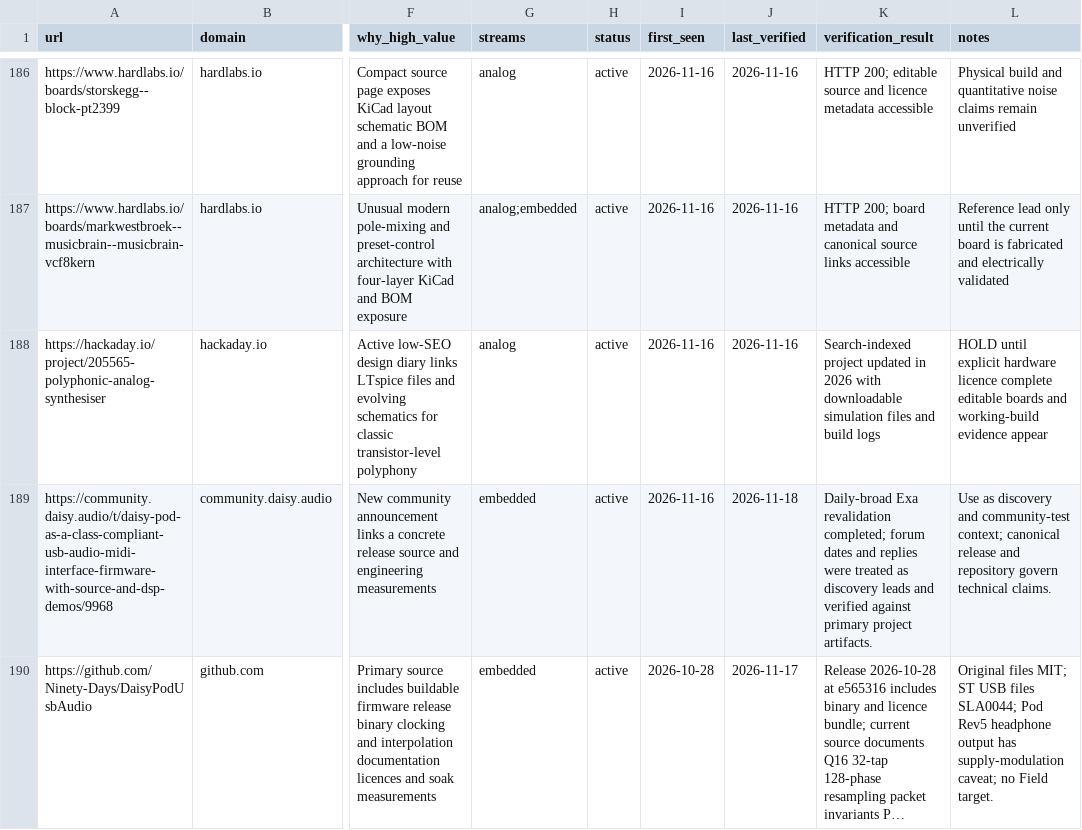
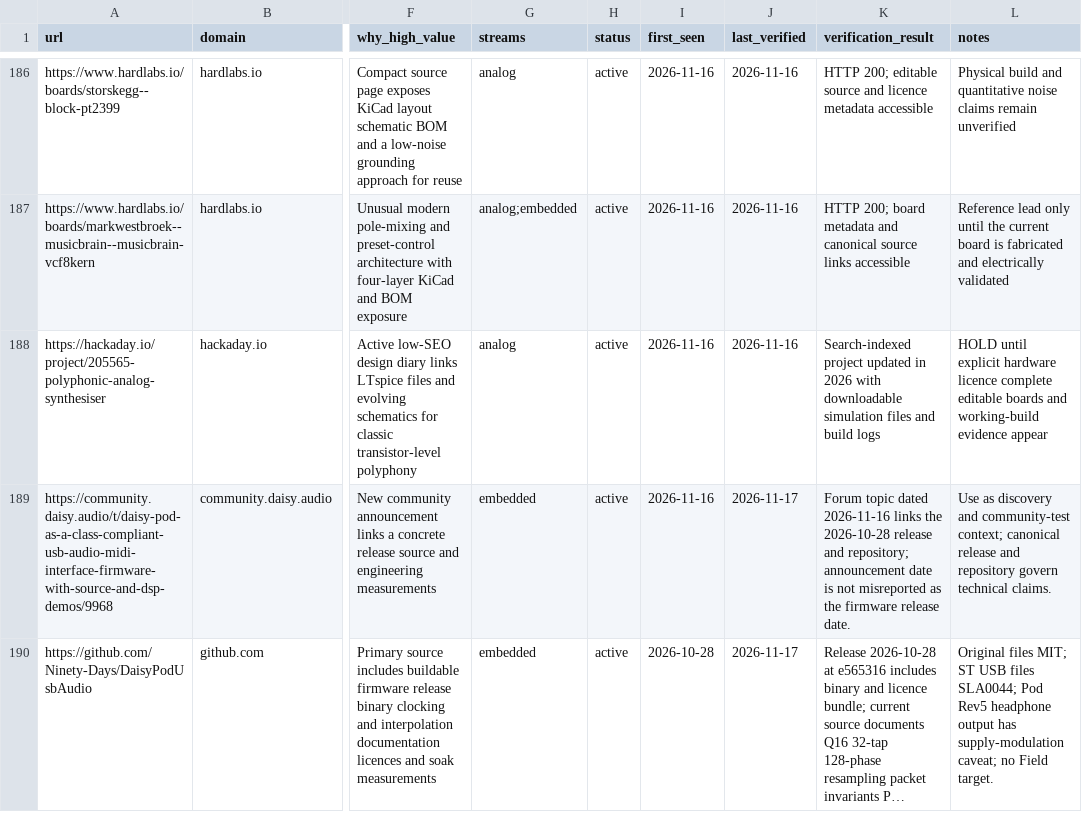
Before and after one commit to Denys/embedded-audio-mine, a CSV file: data/hidden-gems-source-registry.csv, drawn as a sheet; only a part is shown, gaps mark what is left out; long unchanged cells end in …; the diff covers the shown part only; the diff names each change by its address in the sheet, - before the commit and + after, or states it on an @@ line.

```diff
--- a/data/hidden-gems-source-registry.csv
+++ b/data/hidden-gems-source-registry.csv
-J189 (last_verified): 2026-11-18
+J189 (last_verified): 2026-11-17
-K189 (verification_result): Daily-broad Exa revalidation completed; forum dates and replies were treated as discovery leads and verified against primary project artifacts.
+K189 (verification_result): Forum topic dated 2026-11-16 links the 2026-10-28 release and repository; announcement date is not misreported as the firmware release date.
```
Also changed, not shown: 4 edited cells elsewhere in this file, data/common-anti-repeat-index.csv, data/published-repo-log.csv, 1 other file.
